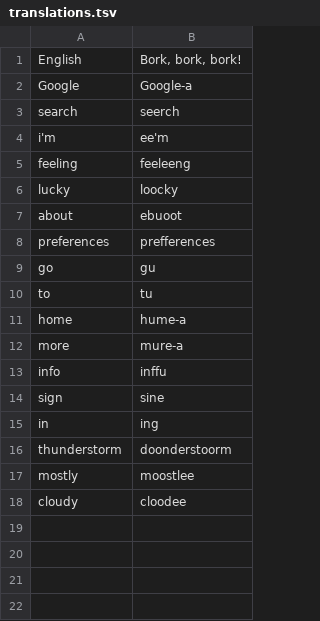
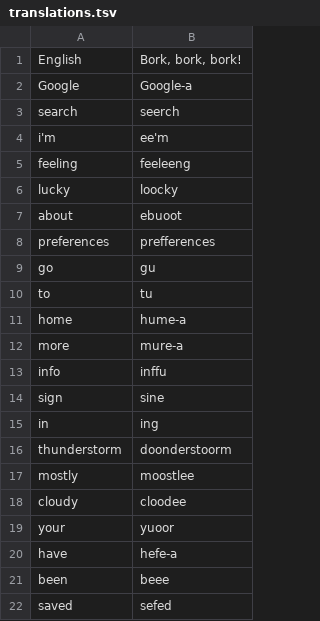
Before and after one commit to AnAlgorithm/bork-dictionary, a TSV file: translations.tsv, drawn as a sheet.

Commit message:
Update translations.tsv

```diff
--- a/translations.tsv
+++ b/translations.tsv
@@ -18 +18,5 @@ mostly 	moostlee
 cloudy 	cloodee
+your 	yuoor
+have 	hefe-a
+been 	beee
+saved 	sefed
```
